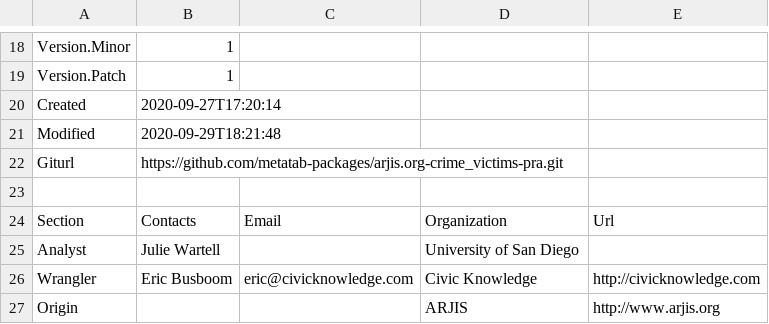
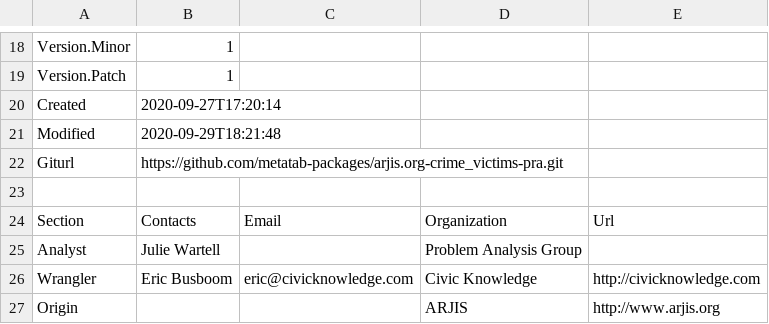
Before and after one commit to metatab-packages/arjis.org-crime_victims-pra, a CSV file: metadata.csv, drawn as a sheet; only a part is shown, gaps mark what is left out.

Commit message:
changed affiliations

```diff
--- a/metadata.csv
+++ b/metadata.csv
@@ -24,3 +24,3 @@ Giturl,https://github.com/metatab-packages/arjis.org-crime_victims-pra.git
 Section,Contacts,Email,Organization,Url
-Analyst,Julie Wartell,,University of San Diego,
+Analyst,Julie Wartell,,Problem Analysis Group,
 Wrangler,Eric Busboom,eric@civicknowledge.com,Civic Knowledge,http://civicknowledge.com
```
